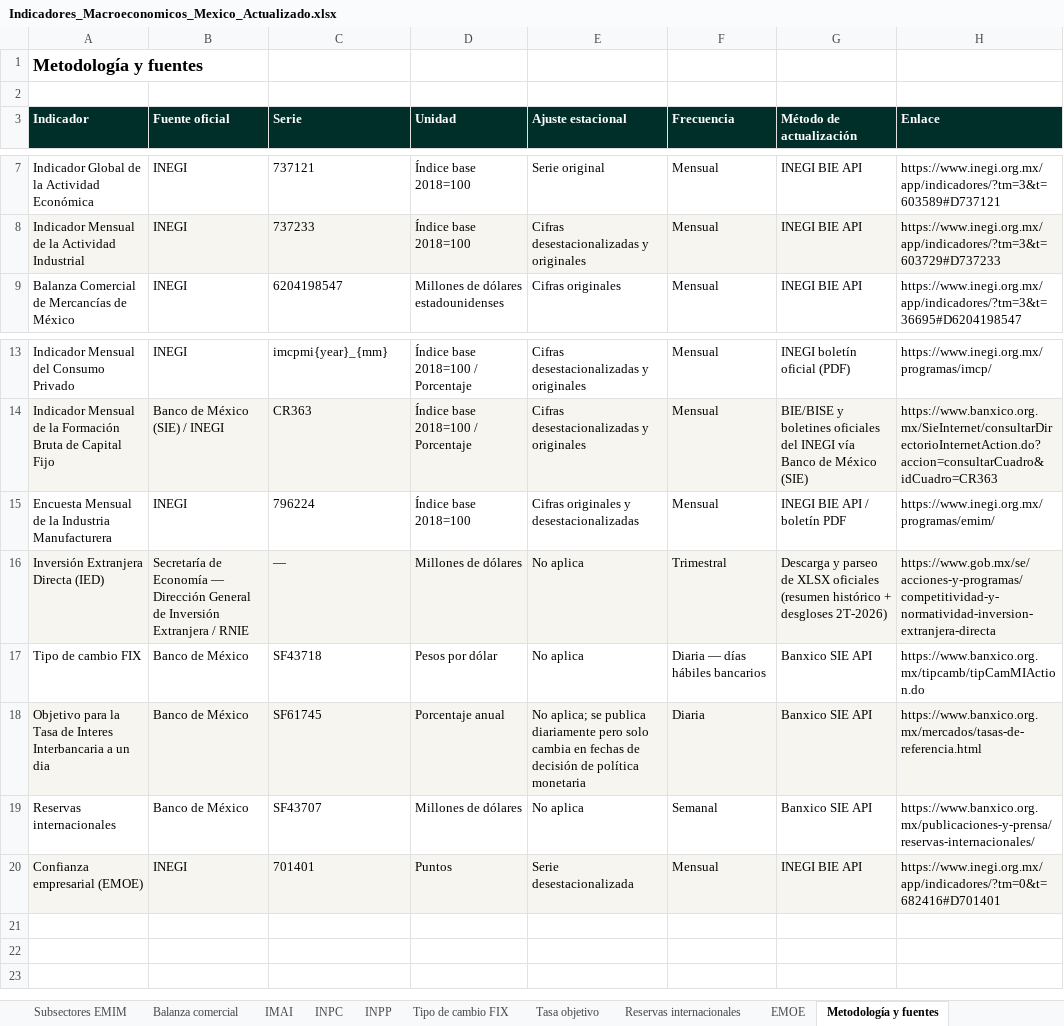
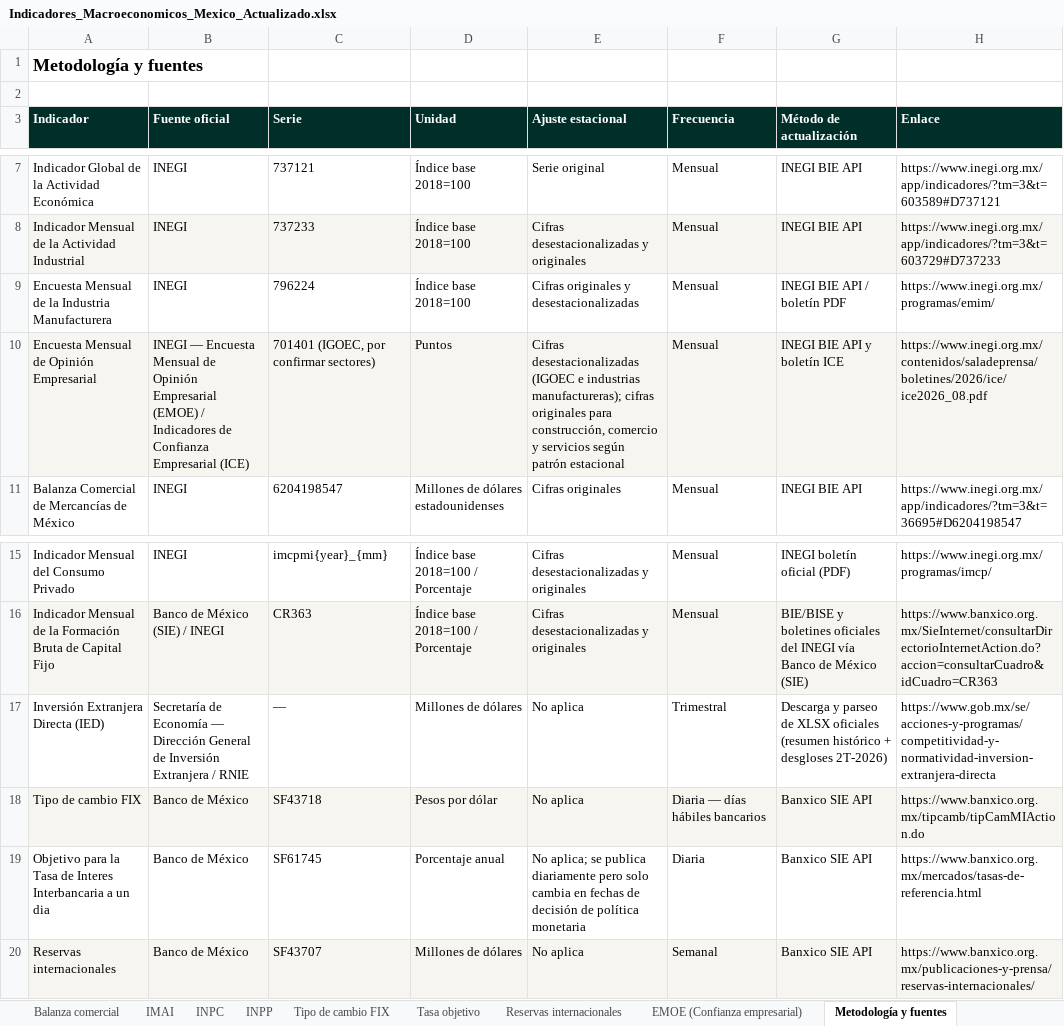
Before and after one commit to luisbuendiag/Indicadores_macroeconomicos_Mex, an Excel workbook: downloads/Indicadores_Macroeconomicos_Mexico_Actualizado.xlsx, sheet Metodología y fuentes, drawn as a sheet; only a part is shown, gaps mark what is left out; values as stored, in another font and other column widths than the file's, no borders; removed rows and columns are numbered as before the commit, all else as after; the diff names each change by its address in the sheet, - before the commit and + after, or states it on an @@ line.

```diff
--- a/downloads/Indicadores_Macroeconomicos_Mexico_Actualizado.xlsx (sheet Metodología y fuentes)
+++ b/downloads/Indicadores_Macroeconomicos_Mexico_Actualizado.xlsx (sheet Metodología y fuentes)
-sheet tab: EMOE
+sheet tab: EMOE (Confianza empresarial)
@@ row 15 moved to row 9: Encuesta Mensual de la Industria Manufac… @@
+row 10: Encuesta Mensual de Opinión Empresarial | INEGI — Encuesta Mensual de Opinión Empresarial (EMOE) / Indicadores de Confianza Empresarial (ICE) | 701401 (IGOEC, por confirmar sectores) | Puntos | Cifras desestacionalizadas (IGOEC e industrias manufactureras); cifras originales para construcción, comercio y servicios según patrón estacional | Mensual | INEGI BIE API y boletín ICE | https://www.inegi.org.mx/contenidos/saladeprensa/boletines/2026/ice/ice2026_08.pdf
-A17:H17 fill: #F7F5EF
+A17:H17 fill: none
-A18:H18 fill: none
+A18:H18 fill: #F7F5EF
-A19:H19 fill: #F7F5EF
+A19:H19 fill: none
-A20:H20 fill: none
+A20:H20 fill: #F7F5EF
-row 20: Confianza empresarial (EMOE) | INEGI | 701401 | Puntos | Serie desestacionalizada | Mensual | INEGI BIE API | https://www.inegi.org.mx/app/indicadores/?tm=0&t=682416#D701401
```
Also changed, not shown: sheet Control de actualizaciones, sheet Síntesis de coyuntura, sheet EMOE (Confianza empresarial), downloads/indicadores/BCMM/BCMM_datos.xlsx, downloads/indicadores/DESOCUP/DESOCUP_datos.xlsx, 36 other files.
